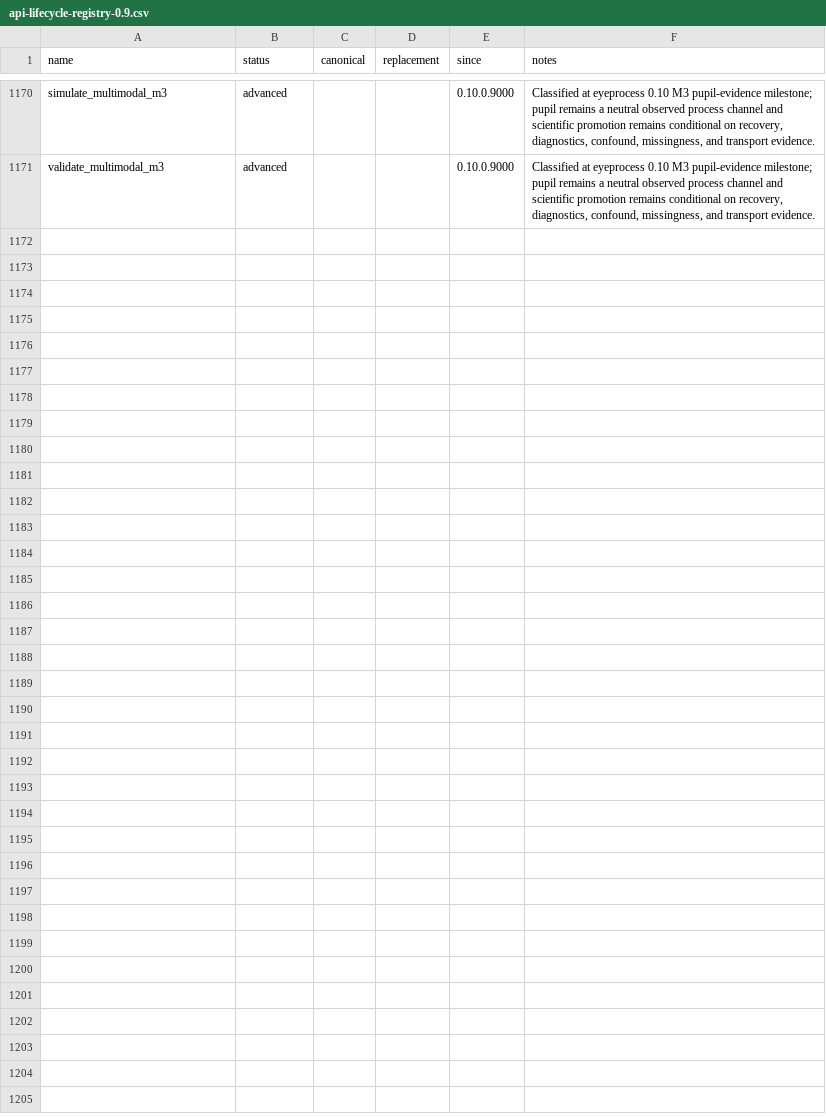
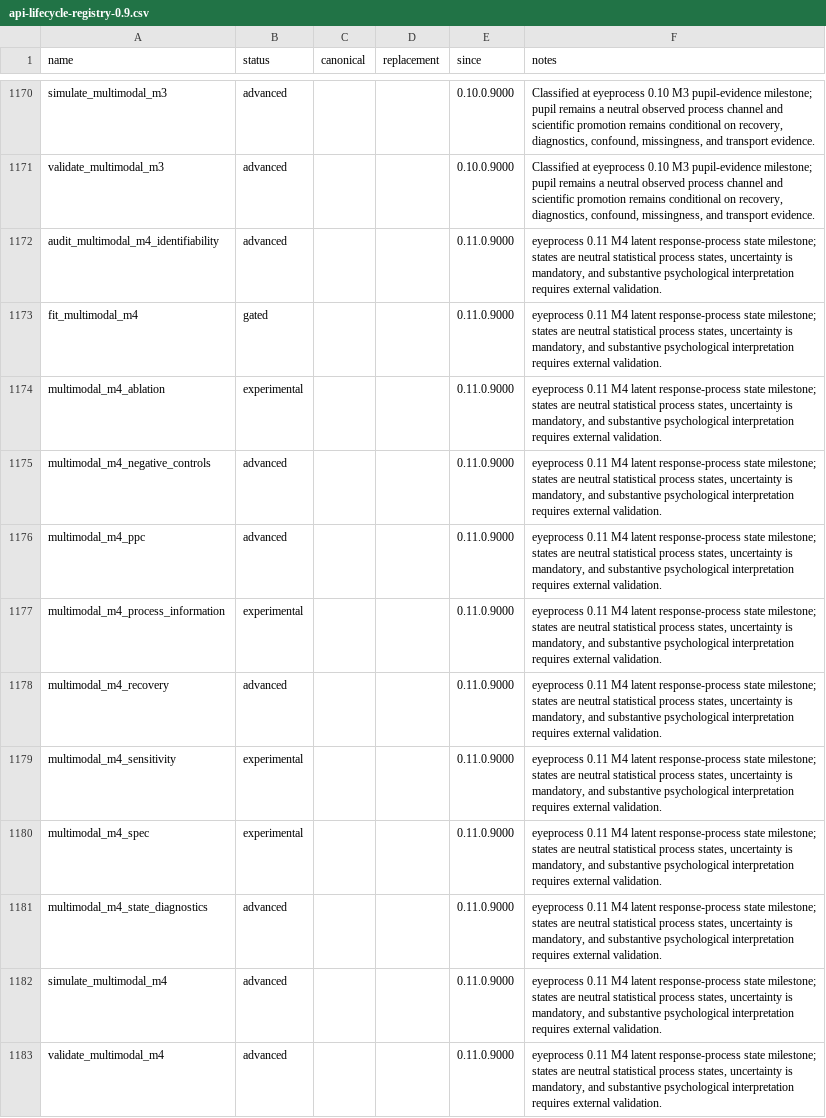
Before and after one commit to stefanosbalaskas/eyeprocess, a CSV file: inst/extdata/api-lifecycle-registry-0.9.csv, drawn as a sheet; only a part is shown, gaps mark what is left out; the diff names each change by its address in the sheet, - before the commit and + after, or states it on an @@ line.

Commit message:
Add gated M4 latent process-state modeling
Adds the eyeprocess 0.11 M4 latent process-state layer,
identifiability and validation infrastructure,
RT adjacent-gap state anchoring,
and explicit REVIEW gating for trait-conditioned Markov models.

Validation:
- 1182 public exports
- full test suite PASS
- exact source tarball R CMD check --as-cran: 0 errors, 0 warnings, 1 expected incoming NOTE
- canonical M4 Stan MD5: c5af3e5d25ff63db42c58573eb42124b
- no source executables

```diff
--- a/inst/extdata/api-lifecycle-registry-0.9.csv
+++ b/inst/extdata/api-lifecycle-registry-0.9.csv
+row 1172: audit_multimodal_m4_identifiability | advanced |  |  | 0.11.0.9000 | eyeprocess 0.11 M4 latent response-process state milestone; states are neutral statistical process states, uncertainty is mandatory, and substantive psychological interpretation requires external validation.
+row 1173: fit_multimodal_m4 | gated |  |  | 0.11.0.9000 | eyeprocess 0.11 M4 latent response-process state milestone; states are neutral statistical process states, uncertainty is mandatory, and substantive psychological interpretation requires external validation.
+row 1174: multimodal_m4_ablation | experimental |  |  | 0.11.0.9000 | eyeprocess 0.11 M4 latent response-process state milestone; states are neutral statistical process states, uncertainty is mandatory, and substantive psychological interpretation requires external validation.
+row 1175: multimodal_m4_negative_controls | advanced |  |  | 0.11.0.9000 | eyeprocess 0.11 M4 latent response-process state milestone; states are neutral statistical process states, uncertainty is mandatory, and substantive psychological interpretation requires external validation.
+row 1176: multimodal_m4_ppc | advanced |  |  | 0.11.0.9000 | eyeprocess 0.11 M4 latent response-process state milestone; states are neutral statistical process states, uncertainty is mandatory, and substantive psychological interpretation requires external validation.
+row 1177: multimodal_m4_process_information | experimental |  |  | 0.11.0.9000 | eyeprocess 0.11 M4 latent response-process state milestone; states are neutral statistical process states, uncertainty is mandatory, and substantive psychological interpretation requires external validation.
+row 1178: multimodal_m4_recovery | advanced |  |  | 0.11.0.9000 | eyeprocess 0.11 M4 latent response-process state milestone; states are neutral statistical process states, uncertainty is mandatory, and substantive psychological interpretation requires external validation.
+row 1179: multimodal_m4_sensitivity | experimental |  |  | 0.11.0.9000 | eyeprocess 0.11 M4 latent response-process state milestone; states are neutral statistical process states, uncertainty is mandatory, and substantive psychological interpretation requires external validation.
+row 1180: multimodal_m4_spec | experimental |  |  | 0.11.0.9000 | eyeprocess 0.11 M4 latent response-process state milestone; states are neutral statistical process states, uncertainty is mandatory, and substantive psychological interpretation requires external validation.
+row 1181: multimodal_m4_state_diagnostics | advanced |  |  | 0.11.0.9000 | eyeprocess 0.11 M4 latent response-process state milestone; states are neutral statistical process states, uncertainty is mandatory, and substantive psychological interpretation requires external validation.
+row 1182: simulate_multimodal_m4 | advanced |  |  | 0.11.0.9000 | eyeprocess 0.11 M4 latent response-process state milestone; states are neutral statistical process states, uncertainty is mandatory, and substantive psychological interpretation requires external validation.
+row 1183: validate_multimodal_m4 | advanced |  |  | 0.11.0.9000 | eyeprocess 0.11 M4 latent response-process state milestone; states are neutral statistical process states, uncertainty is mandatory, and substantive psychological interpretation requires external validation.
```
Also changed, not shown: inst/extdata/api-lifecycle-module-policy-0.9.csv, 53 other files.
